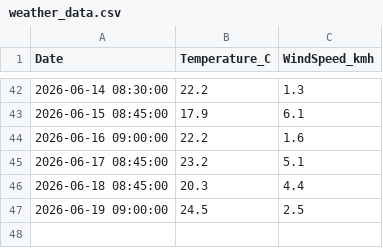
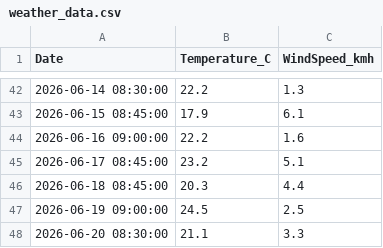
Before and after one commit to FuzzyLogic112/Auto-Data-Pipeline, a CSV file: weather_data.csv, drawn as a sheet; only a part is shown, gaps mark what is left out; the diff names each change by its address in the sheet, - before the commit and + after, or states it on an @@ line.

```diff
--- a/weather_data.csv
+++ b/weather_data.csv
+row 48: 2026-06-20 08:30:00 | 21.1 | 3.3
```
